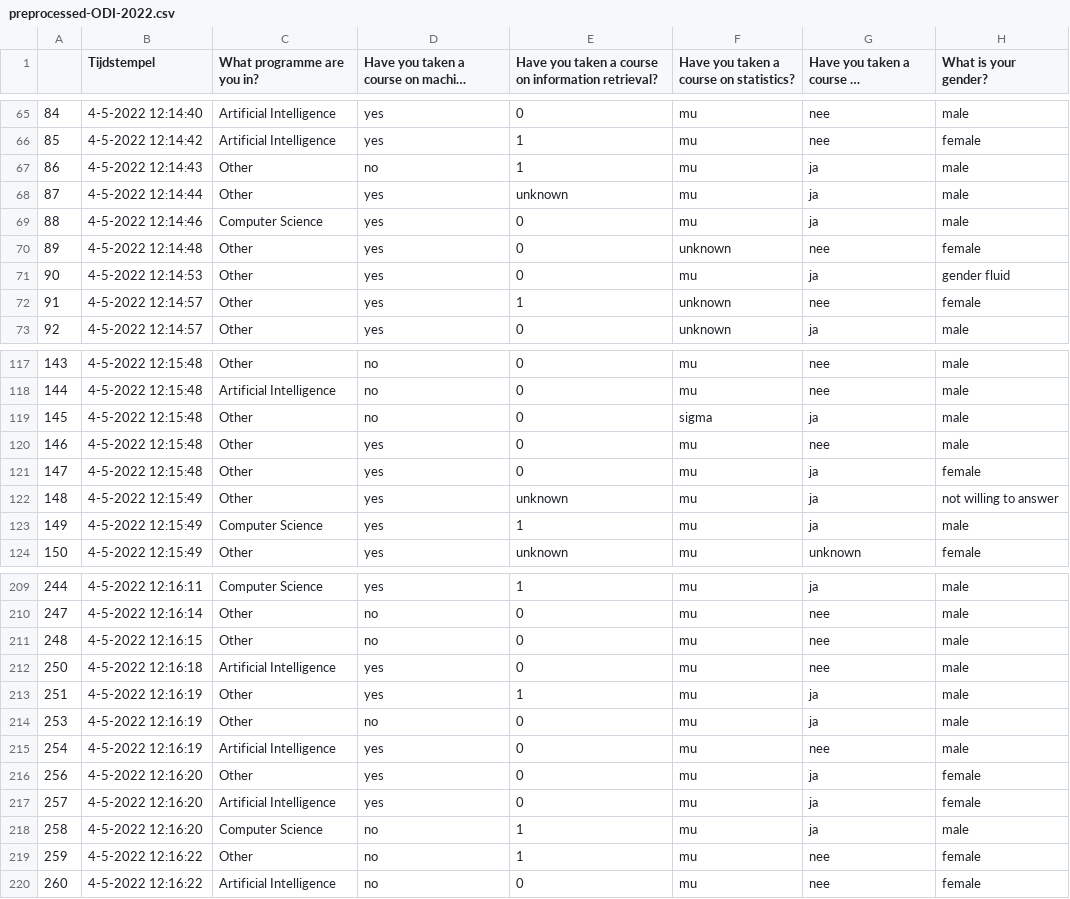
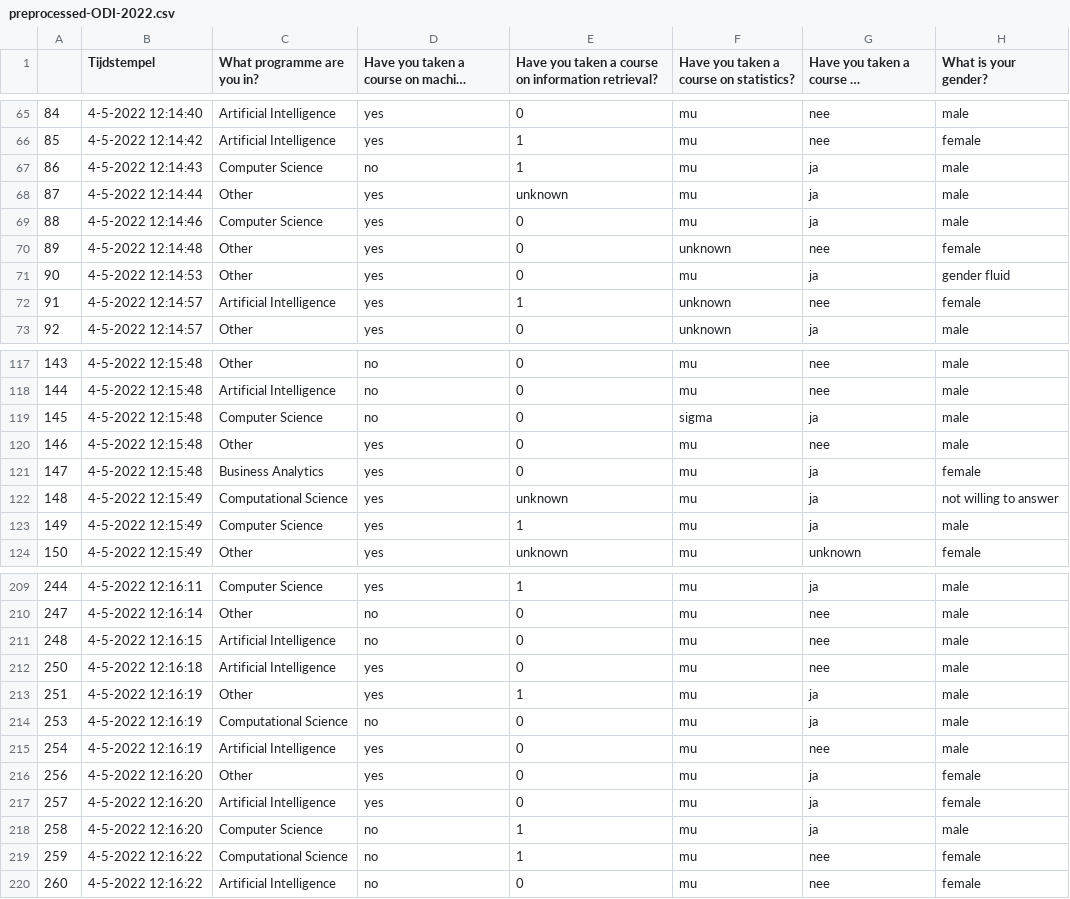
Before and after one commit to pattckc/dmtvu22, a CSV file: Code/Data/preprocessed-ODI-2022.csv, drawn as a sheet; only a part is shown, gaps mark what is left out; long unchanged cells end in …; the diff covers the shown part only; the diff names each change by its address in the sheet, - before the commit and + after, or states it on an @@ line.

Commit message:
Update preprocessed-ODI-2022.csv

```diff
--- a/Code/Data/preprocessed-ODI-2022.csv
+++ b/Code/Data/preprocessed-ODI-2022.csv
-C67 (What programme are you in?): Other
+C67 (What programme are you in?): Computer Science
-C72 (What programme are you in?): Other
+C72 (What programme are you in?): Artificial Intelligence
-C119 (What programme are you in?): Other
+C119 (What programme are you in?): Computer Science
-C121 (What programme are you in?): Other
+C121 (What programme are you in?): Business Analytics
-C122 (What programme are you in?): Other
+C122 (What programme are you in?): Computational Science
-C211 (What programme are you in?): Other
+C211 (What programme are you in?): Artificial Intelligence
-C214 (What programme are you in?): Other
+C214 (What programme are you in?): Computational Science
-C219 (What programme are you in?): Other
+C219 (What programme are you in?): Computational Science
```
Also changed, not shown: 9 edited cells elsewhere in this file.
